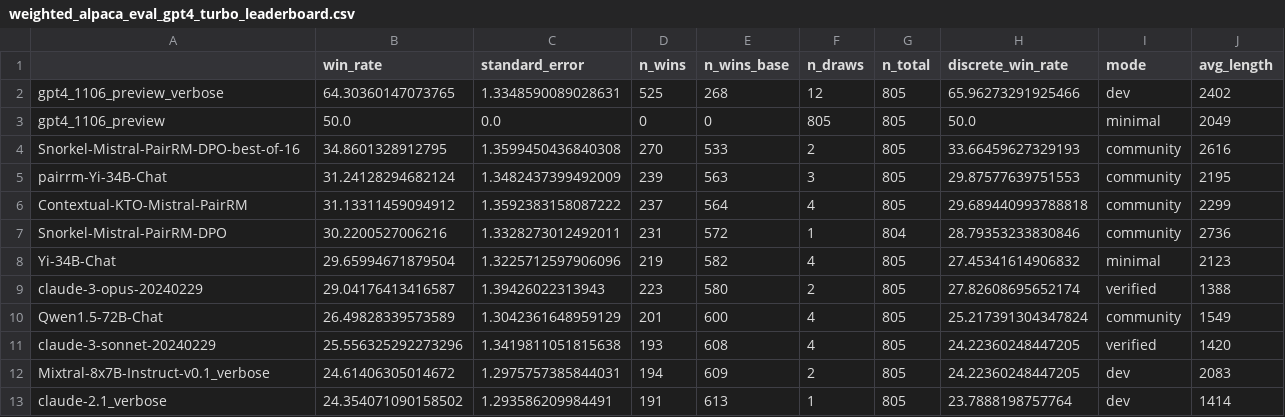
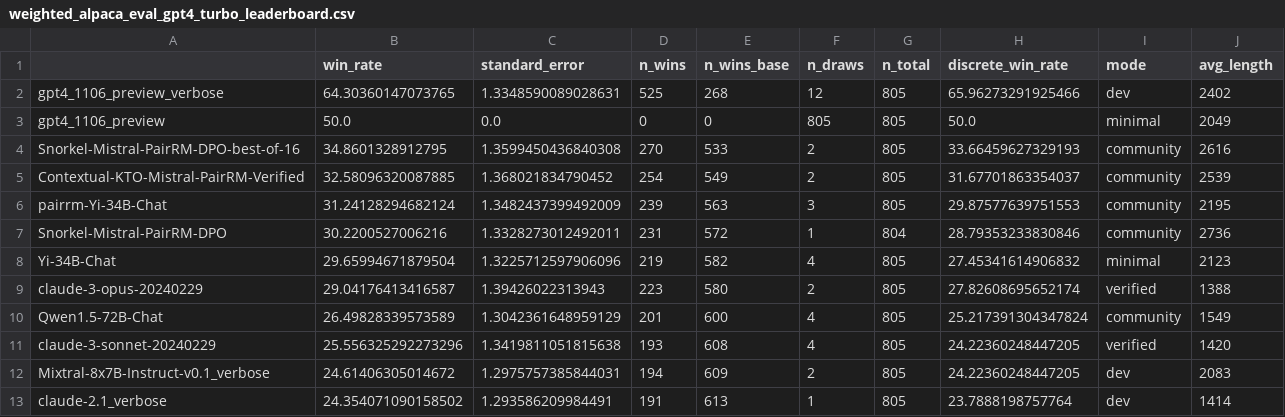
Before and after one commit to tatsu-lab/alpaca_eval, a CSV file: src/alpaca_eval/leaderboards/data_AlpacaEval_2/weighted_alpaca_eval_gpt4_turbo_leaderboard.csv, drawn as a sheet; only a part is shown; removed rows and columns are numbered as before the commit, all else as after; the diff names each change by its address in the sheet, - before the commit and + after, or states it on an @@ line.

Commit message:
update leaderboard

```diff
--- a/src/alpaca_eval/leaderboards/data_AlpacaEval_2/weighted_alpaca_eval_gpt4_turbo_leaderboard.csv
+++ b/src/alpaca_eval/leaderboards/data_AlpacaEval_2/weighted_alpaca_eval_gpt4_turbo_leaderboard.csv
+row 5: Contextual-KTO-Mistral-PairRM-Verified | 32.58096320087885 | 1.368021834790452 | 254 | 549 | 2 | 805 | 31.67701863354037 | community | 2539
-row 6: Contextual-KTO-Mistral-PairRM | 31.13311459094912 | 1.3592383158087222 | 237 | 564 | 4 | 805 | 29.689440993788818 | community | 2299
```
